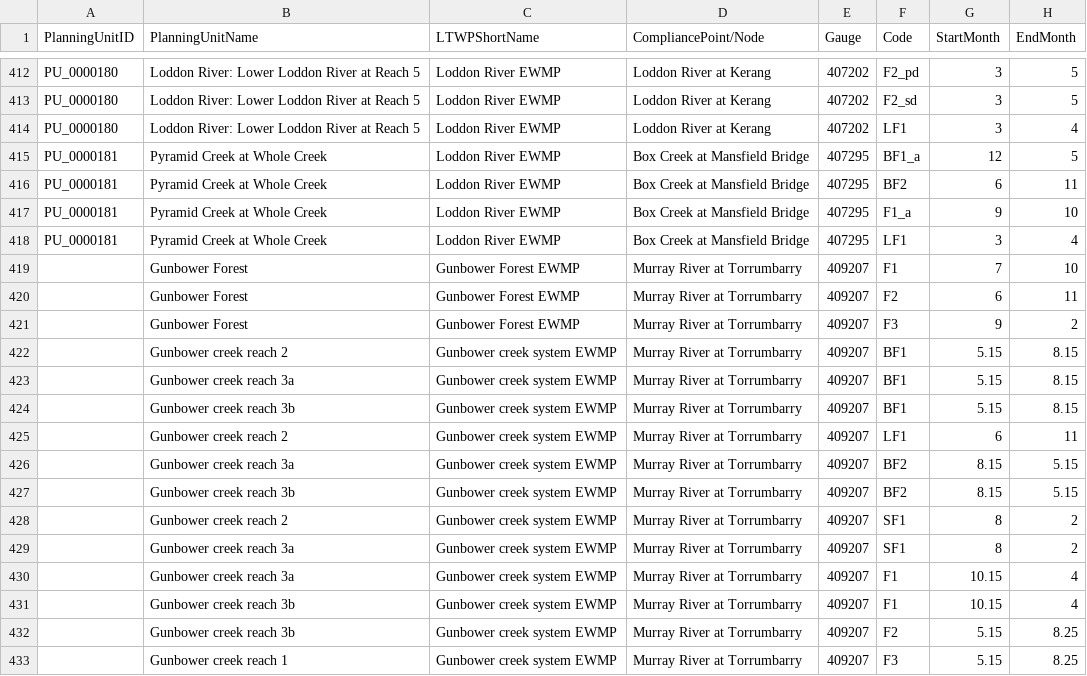
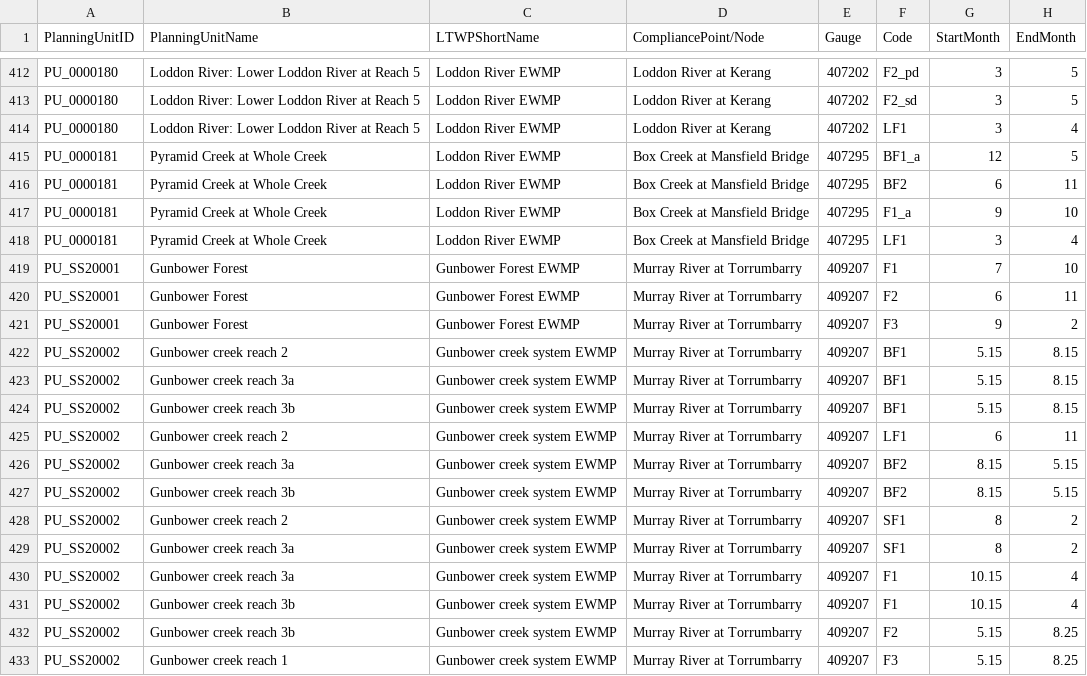
Before and after one commit to MDBAuth/EWR_tool, a CSV file: py_ewr/parameter_metadata/parameter_sheet_NCCMA.csv, drawn as a sheet; only a part is shown, gaps mark what is left out; the diff names each change by its address in the sheet, - before the commit and + after, or states it on an @@ line.

Commit message:
Adding planning unit ID to Gunbower forest and creek EWRs

```diff
--- a/py_ewr/parameter_metadata/parameter_sheet_NCCMA.csv
+++ b/py_ewr/parameter_metadata/parameter_sheet_NCCMA.csv
-A419:A421 (PlanningUnitID): (empty)
+A419:A421 (PlanningUnitID): PU_SS20001
-A422:A433 (PlanningUnitID): (empty)
+A422:A433 (PlanningUnitID): PU_SS20002
```
